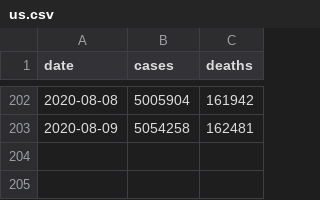
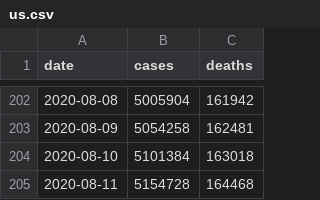
Before and after one commit to davidjayjackson/DATA, a CSV file: us.csv, drawn as a sheet; only a part is shown, gaps mark what is left out.

```diff
--- a/us.csv
+++ b/us.csv
@@ -203 +203,3 @@ date,cases,deaths
 2020-08-09,5054258,162481
+2020-08-10,5101384,163018
+2020-08-11,5154728,164468
```
Also changed, not shown: time_series_covid19_confirmed_global.csv, time_series_covid19_deaths_global.csv, 4 other files.
